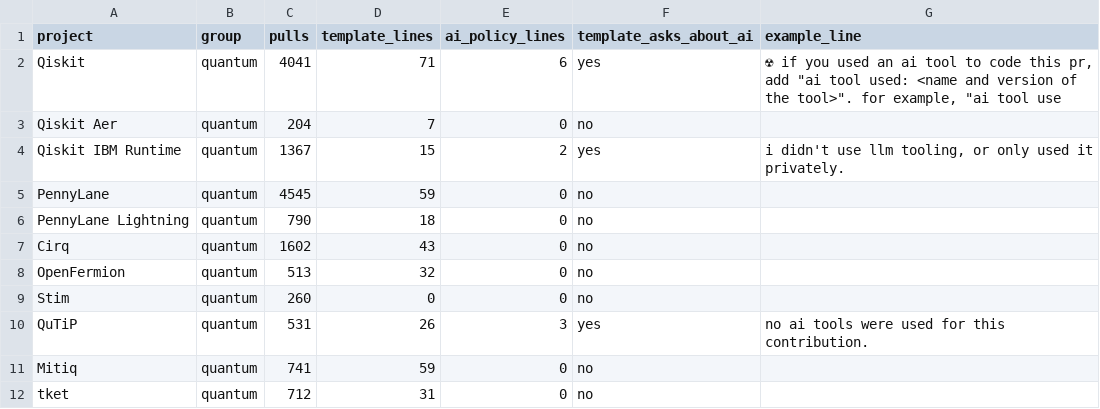
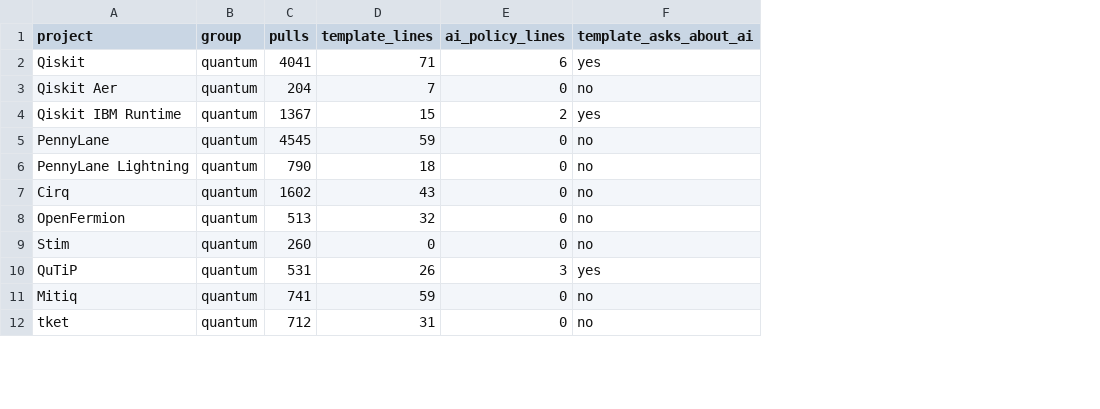
Before and after one commit to unitaryfoundation/ai4qoss, a CSV file: data/figures/ai_disclosure_pr_template_policy.csv, drawn as a sheet; only a part is shown; the diff names each change by its address in the sheet, - before the commit and + after, or states it on an @@ line.

```diff
--- a/data/figures/ai_disclosure_pr_template_policy.csv
+++ b/data/figures/ai_disclosure_pr_template_policy.csv
-column G (example_line), rows 2-10: ☢ if you used an ai tool to code this pr, add "ai tool used: <name and version of the tool>". for example, "ai tool use |  | i didn't use llm tooling, or only used it privately. |  |  |  |  |  | no ai tools were used for this contribution.
```
Also changed, not shown: 2 other files.
